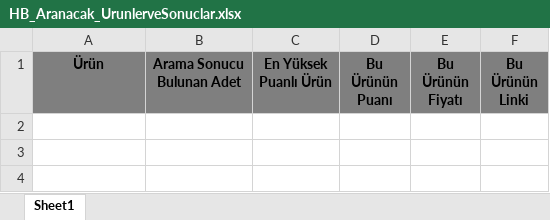
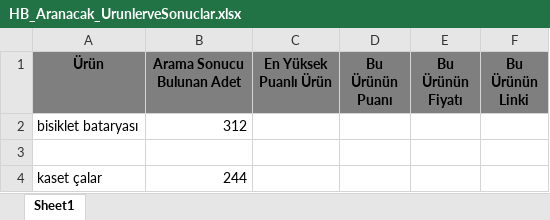
Before and after one commit to tecetin/E-Ticaret-Sitesi-Testleri, an Excel workbook: src/HB_Aranacak_UrunlerveSonuclar.xlsx, sheet Sheet1, drawn as a sheet; values as stored, in another font and other column widths than the file's, no borders; table styles not drawn; the diff names each change by its address in the sheet, - before the commit and + after, or states it on an @@ line.

```diff
--- a/src/HB_Aranacak_UrunlerveSonuclar.xlsx (sheet Sheet1)
+++ b/src/HB_Aranacak_UrunlerveSonuclar.xlsx (sheet Sheet1)
+row 2: bisiklet bataryası | 312
+row 3: (empty)
+row 4: kaset çalar | 244
```
Also changed, not shown: 7 other files.
